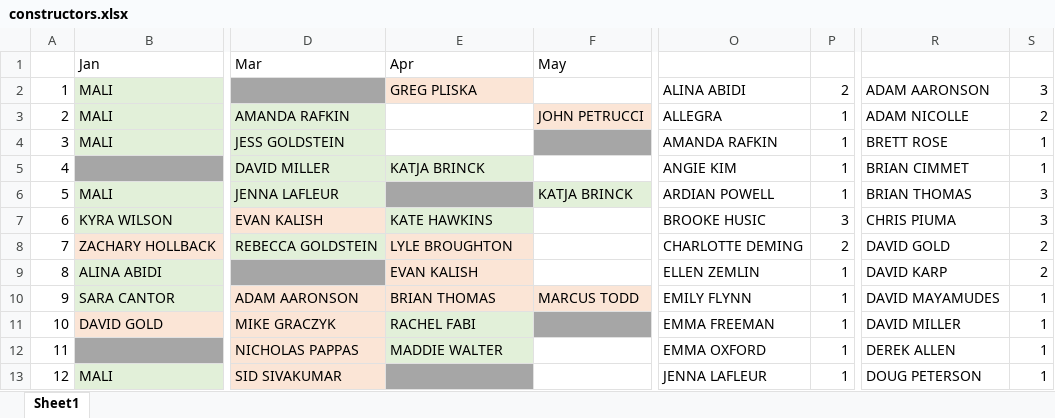
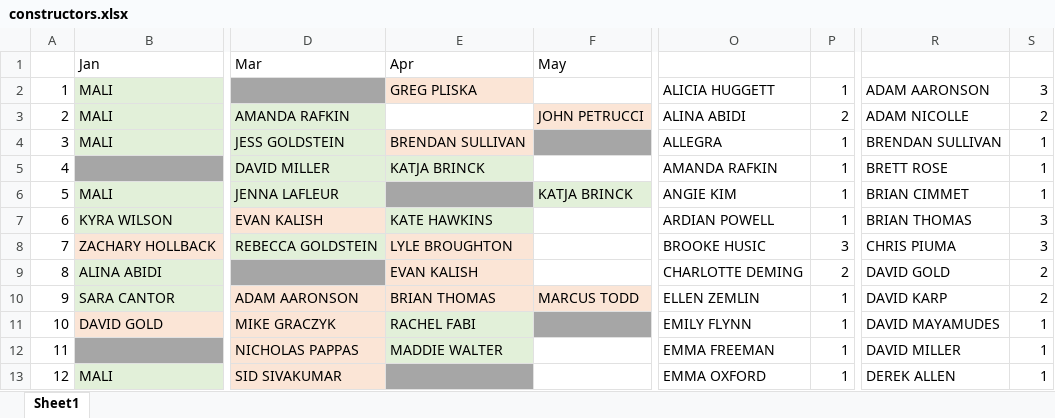
Before and after one commit to malihanda/xw-a-day, an Excel workbook: constructors.xlsx, sheet Sheet1, drawn as a sheet; only a part is shown, gaps mark what is left out; values as stored, in another font and other column widths than the file's, no borders; the diff covers the shown part only; the diff names each change by its address in the sheet, - before the commit and + after, or states it on an @@ line.

```diff
--- a/constructors.xlsx (sheet Sheet1)
+++ b/constructors.xlsx (sheet Sheet1)
-O2: ALINA ABIDI
+O2: ALICIA HUGGETT
-P2: 2
+P2: 1
-O3: ALLEGRA
+O3: ALINA ABIDI
-P3: 1
+P3: 2
-E4 (Apr): (empty)
+E4 (Apr): BRENDAN SULLIVAN
-E4 fill: none
+E4 fill: #FBE5D6
-O4: AMANDA RAFKIN
+O4: ALLEGRA
-R4: BRETT ROSE
+R4: BRENDAN SULLIVAN
-O5: ANGIE KIM
+O5: AMANDA RAFKIN
-R5: BRIAN CIMMET
+R5: BRETT ROSE
-O6: ARDIAN POWELL
+O6: ANGIE KIM
-R6: BRIAN THOMAS
+R6: BRIAN CIMMET
-S6: 3
+S6: 1
-O7: BROOKE HUSIC
+O7: ARDIAN POWELL
-P7: 3
+P7: 1
-R7: CHRIS PIUMA
+R7: BRIAN THOMAS
-O8: CHARLOTTE DEMING
+O8: BROOKE HUSIC
-P8: 2
+P8: 3
-R8: DAVID GOLD
+R8: CHRIS PIUMA
-S8: 2
+S8: 3
-O9: ELLEN ZEMLIN
+O9: CHARLOTTE DEMING
-P9: 1
+P9: 2
-R9: DAVID KARP
+R9: DAVID GOLD
-O10: EMILY FLYNN
+O10: ELLEN ZEMLIN
-R10: DAVID MAYAMUDES
+R10: DAVID KARP
-S10: 1
+S10: 2
-O11: EMMA FREEMAN
+O11: EMILY FLYNN
-R11: DAVID MILLER
+R11: DAVID MAYAMUDES
-O12: EMMA OXFORD
+O12: EMMA FREEMAN
-R12: DEREK ALLEN
+R12: DAVID MILLER
-O13: JENNA LAFLEUR
+O13: EMMA OXFORD
-R13: DOUG PETERSON
+R13: DEREK ALLEN
```
Also changed, not shown: 1 added row, 67 edited cells and cell formats elsewhere in this sheet, 1 other file.
